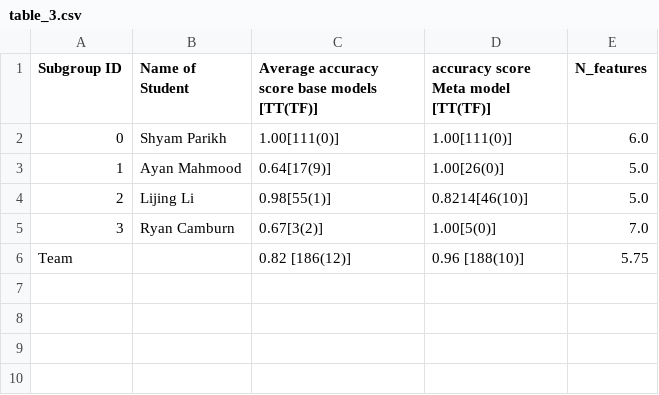
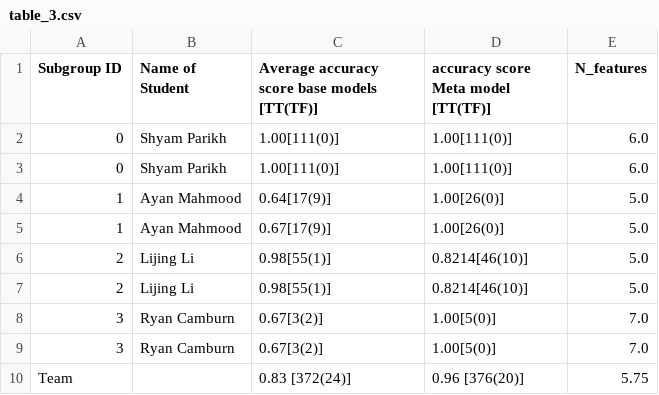
Before and after one commit to sparikh099/CS-559, a CSV file: data/table_3.csv, drawn as a sheet.

```diff
--- a/data/table_3.csv
+++ b/data/table_3.csv
@@ -2,5 +2,9 @@ Subgroup ID, Name of Student, Average accuracy score base models [TT(TF)], accur
 0,Shyam Parikh,1.00[111(0)],1.00[111(0)],6.0
+0,Shyam Parikh,1.00[111(0)],1.00[111(0)],6.0
 1,Ayan Mahmood,0.64[17(9)],1.00[26(0)],5.0
+1,Ayan Mahmood,0.67[17(9)],1.00[26(0)],5.0
+2,Lijing Li,0.98[55(1)],0.8214[46(10)],5.0
 2,Lijing Li,0.98[55(1)],0.8214[46(10)],5.0
 3,Ryan Camburn,0.67[3(2)],1.00[5(0)],7.0
-Team,,0.82 [186(12)],0.96 [188(10)],5.75
+3,Ryan Camburn,0.67[3(2)],1.00[5(0)],7.0
+Team,,0.83 [372(24)],0.96 [376(20)],5.75
```
Also changed, not shown: 11 other files.
